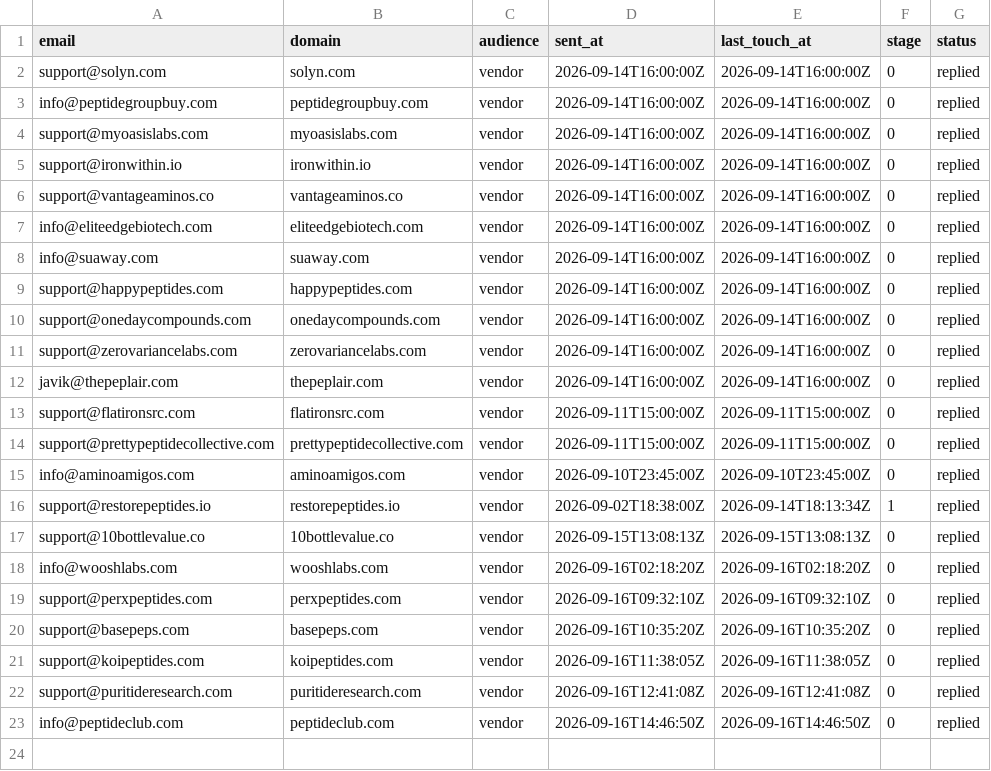
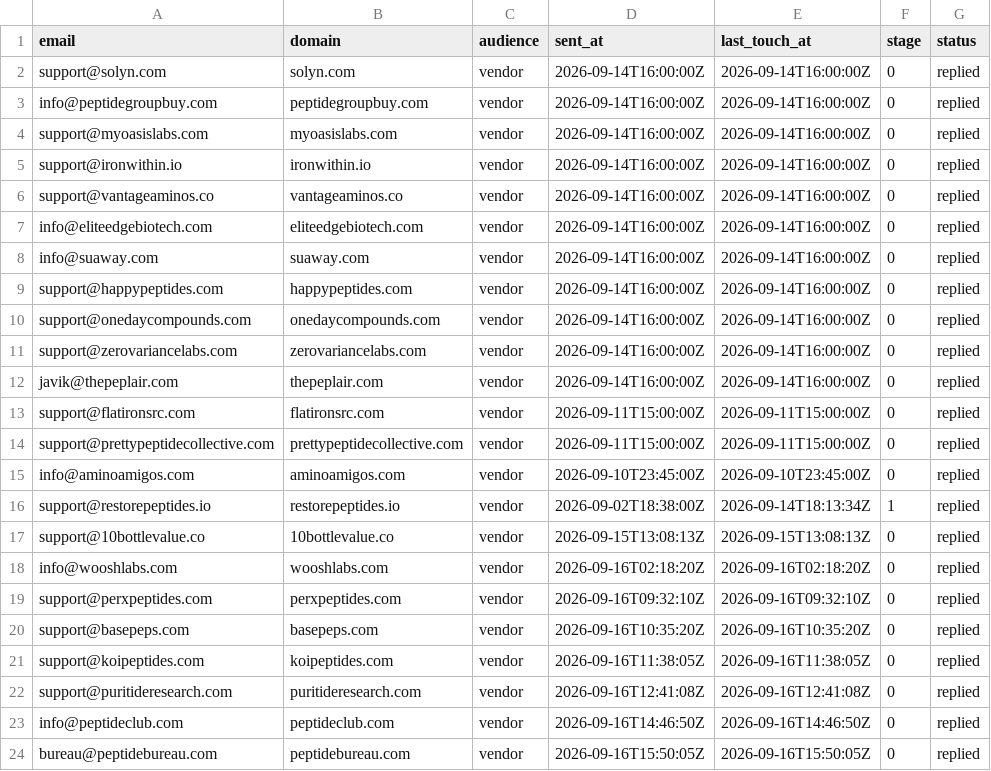
Before and after one commit to cfnoperations1-cell/g, a CSV file: outreach/replied.csv, drawn as a sheet.

```diff
--- a/outreach/replied.csv
+++ b/outreach/replied.csv
@@ -23 +23,2 @@ support@puritideresearch.com,puritideresearch.com,vendor,2026-09-16T12:41:08Z,20
 info@peptideclub.com,peptideclub.com,vendor,2026-09-16T14:46:50Z,2026-09-16T14:46:50Z,0,replied
+bureau@peptidebureau.com,peptidebureau.com,vendor,2026-09-16T15:50:05Z,2026-09-16T15:50:05Z,0,replied
```
Also changed, not shown: outreach/contacted.csv, outreach/sent_log.csv, 2 other files.
